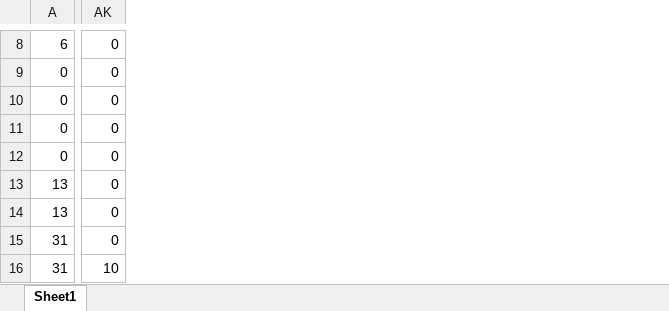
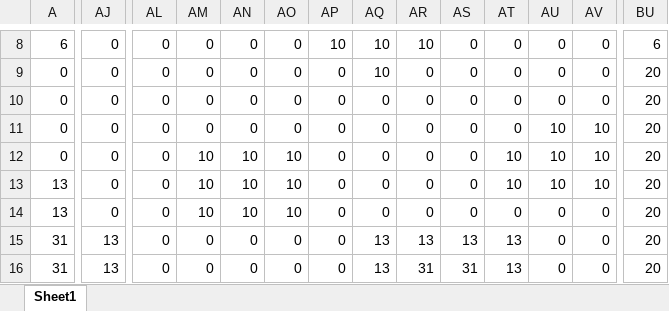
Before and after one commit to Miyuki0318/Poor-Railroad-Company, an Excel workbook: Excel/ThirdStage.xlsx, sheet Sheet1, drawn as a sheet; only a part is shown, gaps mark what is left out; values as stored, in another font and other column widths than the file's, no borders; conditional formats not drawn; addresses are those after the commit; the diff covers the shown part only; the diff names each change by its address in the sheet, - before the commit and + after, or states it on an @@ line.

```diff
--- a/Excel/ThirdStage.xlsx (sheet Sheet1)
+++ b/Excel/ThirdStage.xlsx (sheet Sheet1)
+column AJ, rows 8-16: 0 | 0 | 0 | 0 | 0 | 0 | 0 | 13 | 13
+column AL, rows 8-16: all 0
+column AM, rows 8-16: 0 | 0 | 0 | 0 | 10 | 10 | 10 | 0 | 0
+column AN, rows 8-16: 0 | 0 | 0 | 0 | 10 | 10 | 10 | 0 | 0
+column AO, rows 8-16: 0 | 0 | 0 | 0 | 10 | 10 | 10 | 0 | 0
+column AP, rows 8-16: 10 | 0 | 0 | 0 | 0 | 0 | 0 | 0 | 0
+column AQ, rows 8-16: 10 | 10 | 0 | 0 | 0 | 0 | 0 | 13 | 13
+column AR, rows 8-16: 10 | 0 | 0 | 0 | 0 | 0 | 0 | 13 | 31
+column AS, rows 8-16: 0 | 0 | 0 | 0 | 0 | 0 | 0 | 13 | 31
+column AT, rows 8-16: 0 | 0 | 0 | 0 | 10 | 10 | 0 | 13 | 13
+column AU, rows 8-16: 0 | 0 | 0 | 10 | 10 | 10 | 0 | 0 | 0
+column BU, rows 8-16: 6 | 20 | 20 | 20 | 20 | 20 | 20 | 20 | 20
-AV11:AV13: 0
+AV11:AV13: 10
-AV16: 10
+AV16: 0
```
Also changed, not shown: 32 edited cells elsewhere in this sheet, Excel/FirstGround.xlsx, Excel/ThirdGround.xlsx, 3 other files.
